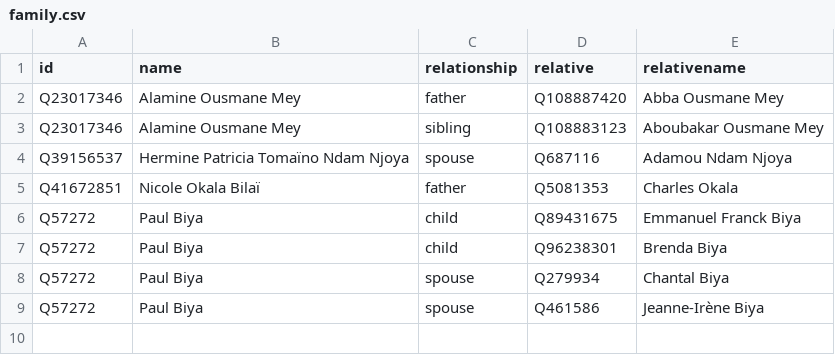
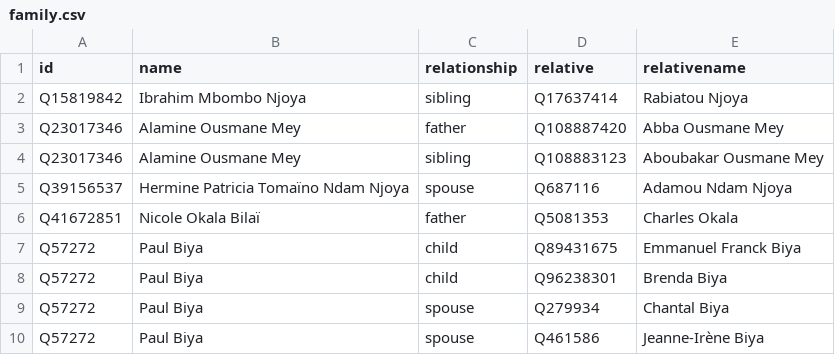
Before and after one commit to every-politician-scrapers/cameroon, a CSV file: html/family.csv, drawn as a sheet.

```diff
--- a/html/family.csv
+++ b/html/family.csv
@@ -1,2 +1,3 @@
 id,name,relationship,relative,relativename
+Q15819842,Ibrahim Mbombo Njoya,sibling,Q17637414,Rabiatou Njoya
 Q23017346,Alamine Ousmane Mey,father,Q108887420,Abba Ousmane Mey
```
Also changed, not shown: 1 other file.
